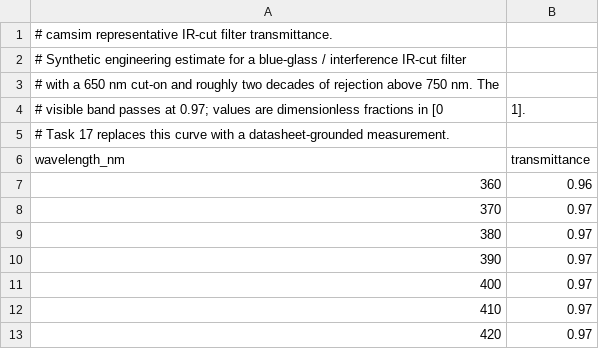
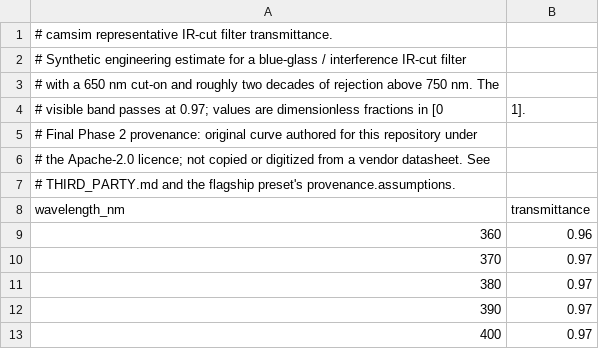
Before and after one commit to pengzhao-ai/camsim, a CSV file: src/camsim/data/spectra/ir_cut.csv (was data/spectra/ir_cut.csv), drawn as a sheet; only a part is shown; the shorter side is filled out with more unchanged rows.

```diff
--- a/data/spectra/ir_cut.csv
+++ b/src/camsim/data/spectra/ir_cut.csv
@@ -4,3 +4,5 @@
 # visible band passes at 0.97; values are dimensionless fractions in [0, 1].
-# Task 17 replaces this curve with a datasheet-grounded measurement.
+# Final Phase 2 provenance: original curve authored for this repository under
+# the Apache-2.0 licence; not copied or digitized from a vendor datasheet. See
+# THIRD_PARTY.md and the flagship preset's provenance.assumptions.
 wavelength_nm,transmittance
```
Also changed, not shown: src/camsim/data/spectra/cfa_rggb.csv, src/camsim/data/spectra/qe_flagship.csv, 31 other files.
